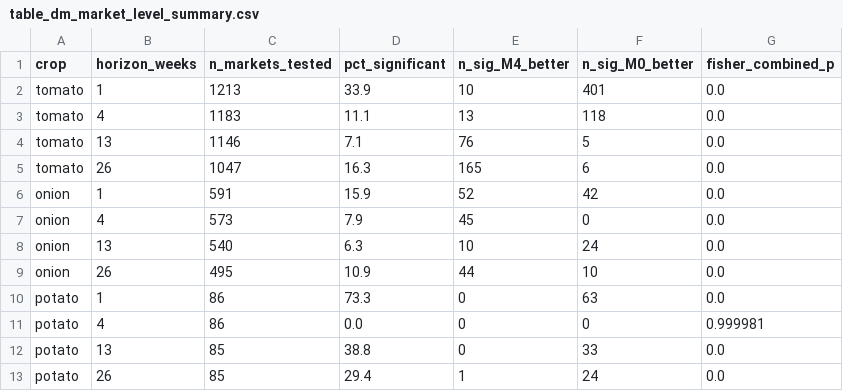
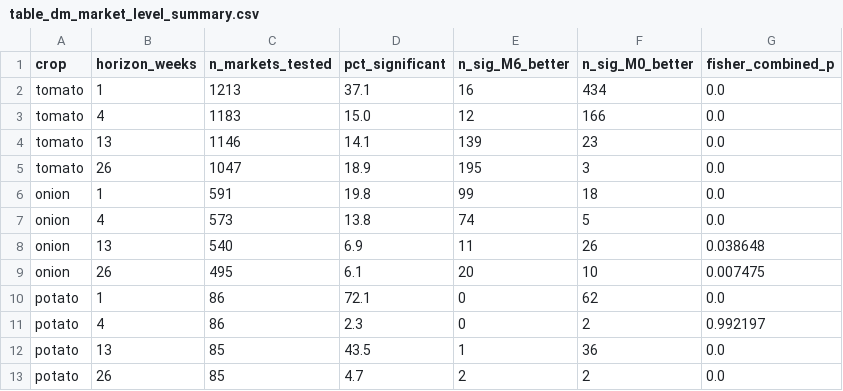
Before and after one commit to masroor01/TOP-Digital-Twin, a CSV file: Model_Output/table_dm_market_level_summary.csv, drawn as a sheet.

```diff
--- a/Model_Output/table_dm_market_level_summary.csv
+++ b/Model_Output/table_dm_market_level_summary.csv
@@ -1,13 +1,13 @@
-crop,horizon_weeks,n_markets_tested,pct_significant,n_sig_M4_better,n_sig_M0_better,fisher_combined_p
-tomato,1,1213,33.9,10,401,0.0
-tomato,4,1183,11.1,13,118,0.0
-tomato,13,1146,7.1,76,5,0.0
-tomato,26,1047,16.3,165,6,0.0
-onion,1,591,15.9,52,42,0.0
-onion,4,573,7.9,45,0,0.0
-onion,13,540,6.3,10,24,0.0
-onion,26,495,10.9,44,10,0.0
-potato,1,86,73.3,0,63,0.0
-potato,4,86,0.0,0,0,0.999981
-potato,13,85,38.8,0,33,0.0
-potato,26,85,29.4,1,24,0.0
+crop,horizon_weeks,n_markets_tested,pct_significant,n_sig_M6_better,n_sig_M0_better,fisher_combined_p
+tomato,1,1213,37.1,16,434,0.0
+tomato,4,1183,15.0,12,166,0.0
+tomato,13,1146,14.1,139,23,0.0
+tomato,26,1047,18.9,195,3,0.0
+onion,1,591,19.8,99,18,0.0
+onion,4,573,13.8,74,5,0.0
+onion,13,540,6.9,11,26,0.038648
+onion,26,495,6.1,20,10,0.007475
+potato,1,86,72.1,0,62,0.0
+potato,4,86,2.3,0,2,0.992197
+potato,13,85,43.5,1,36,0.0
+potato,26,85,4.7,2,2,0.0
```
Also changed, not shown: Model_Output/dm_market_level_raw_results.csv, Model_Output/table_dm_market_level_detail.csv, 3 other files.
